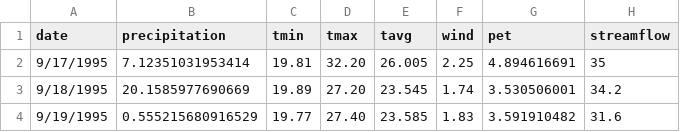
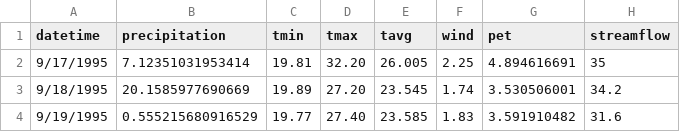
Before and after one commit to nkalauni/HimSim.jl, a CSV file: chepekhola-catchment/input-data/chepe_data.csv, drawn as a sheet; only a part is shown.

Commit message:
Updated column ID from "date" to "datetime".

```diff
--- a/chepekhola-catchment/input-data/chepe_data.csv
+++ b/chepekhola-catchment/input-data/chepe_data.csv
@@ -1,2 +1,2 @@
-date,precipitation,tmin,tmax,tavg,wind,pet,streamflow
+datetime,precipitation,tmin,tmax,tavg,wind,pet,streamflow
 9/17/1995,7.12351031953414,19.81,32.20,26.005,2.25,4.894616691,35
```
